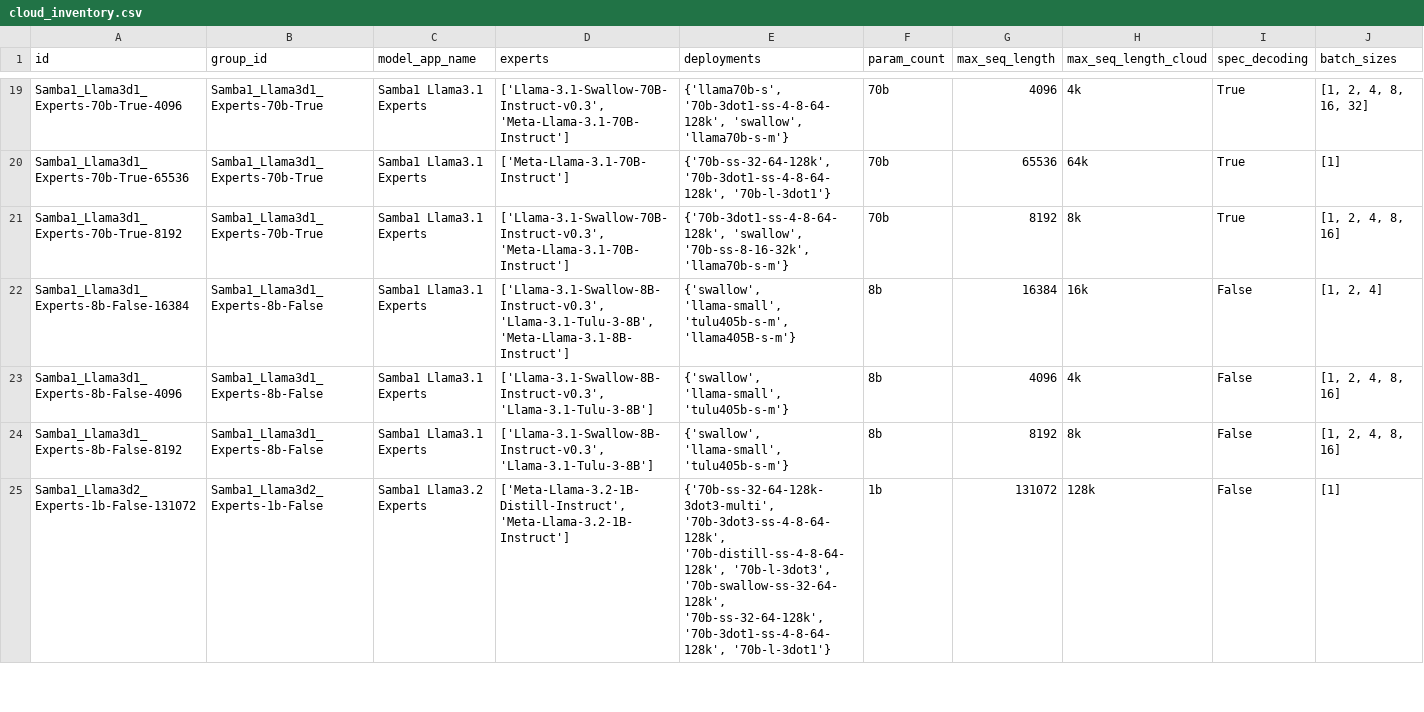
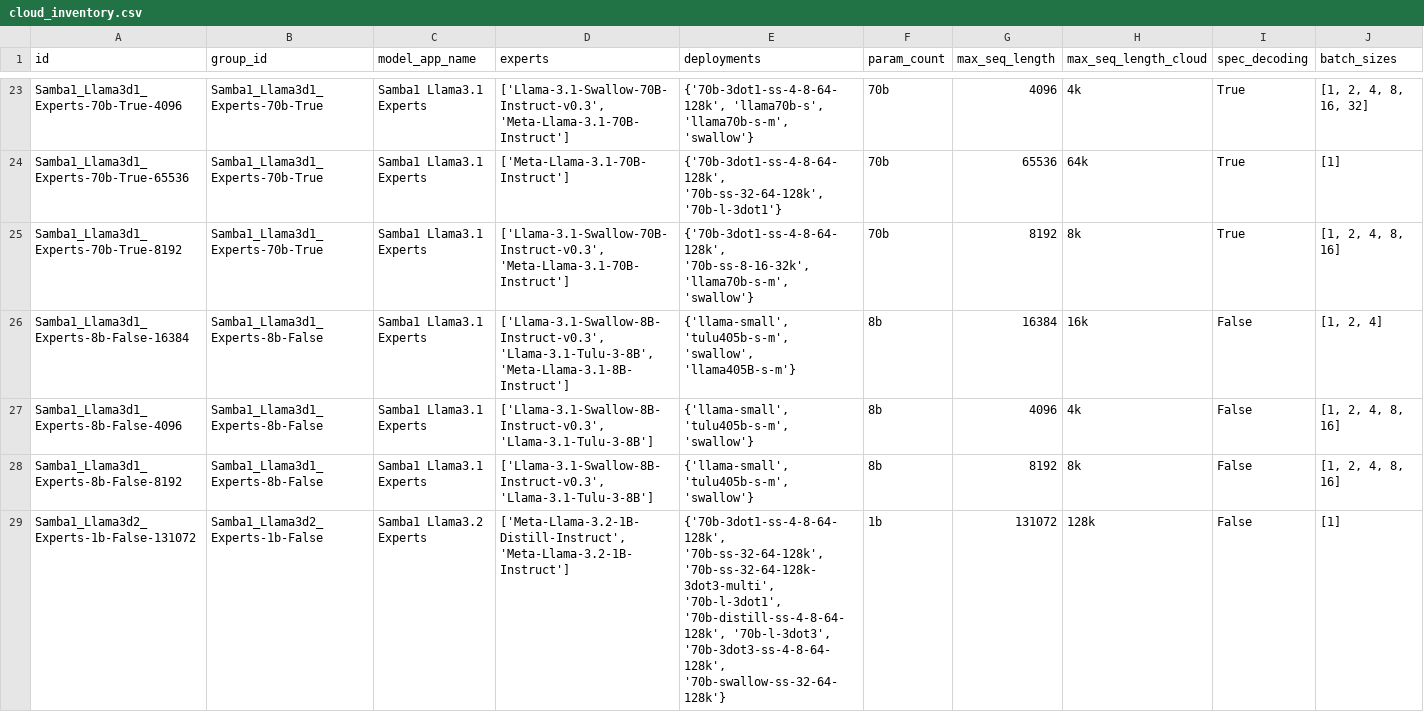
Before and after one commit to sharadv-sambanova/studio-model-deployment-automation, a CSV file: inventory/output/cloud_inventory.csv, drawn as a sheet; only a part is shown, gaps mark what is left out; addresses are those after the commit; the diff covers the shown part only; the diff names each change by its address in the sheet, - before the commit and + after, or states it on an @@ line.

Commit message:
Add GTM inventory (#4)
* added caching

* add gtm inventory, update

```diff
--- a/inventory/output/cloud_inventory.csv
+++ b/inventory/output/cloud_inventory.csv
-E23 (deployments): {'llama70b-s', '70b-3dot1-ss-4-8-64-128k', 'swallow', 'llama70b-s-m'}
+E23 (deployments): {'70b-3dot1-ss-4-8-64-128k', 'llama70b-s', 'llama70b-s-m', 'swallow'}
-E24 (deployments): {'70b-ss-32-64-128k', '70b-3dot1-ss-4-8-64-128k', '70b-l-3dot1'}
+E24 (deployments): {'70b-3dot1-ss-4-8-64-128k', '70b-ss-32-64-128k', '70b-l-3dot1'}
-E25 (deployments): {'70b-3dot1-ss-4-8-64-128k', 'swallow', '70b-ss-8-16-32k', 'llama70b-s-m'}
+E25 (deployments): {'70b-3dot1-ss-4-8-64-128k', '70b-ss-8-16-32k', 'llama70b-s-m', 'swallow'}
-E26 (deployments): {'swallow', 'llama-small', 'tulu405b-s-m', 'llama405B-s-m'}
+E26 (deployments): {'llama-small', 'tulu405b-s-m', 'swallow', 'llama405B-s-m'}
-E27:E28 (deployments): {'swallow', 'llama-small', 'tulu405b-s-m'}
+E27:E28 (deployments): {'llama-small', 'tulu405b-s-m', 'swallow'}
-E29 (deployments): {'70b-ss-32-64-128k-3dot3-multi', '70b-3dot3-ss-4-8-64-128k', '70b-distill-ss-4-8-64-128k', '70b-l-3dot3', '70b-swallow-ss-32-64-128k', '70b-ss-32-64-128k', '70b-3dot1-ss-4-8-64-128k', '70b-l-3dot1'}
+E29 (deployments): {'70b-3dot1-ss-4-8-64-128k', '70b-ss-32-64-128k', '70b-ss-32-64-128k-3dot3-multi', '70b-l-3dot1', '70b-distill-ss-4-8-64-128k', '70b-l-3dot3', '70b-3dot3-ss-4-8-64-128k', '70b-swallow-ss-32-64-128k'}
```
Also changed, not shown: 4 added rows and 23 edited cells elsewhere in this file, 7 other files.
